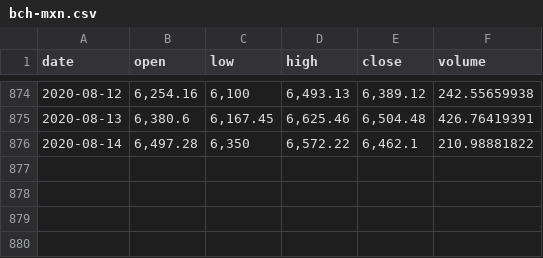
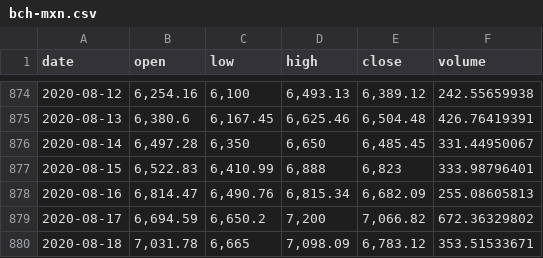
Before and after one commit to albertoid/bitso, a CSV file: bch-mxn.csv, drawn as a sheet; only a part is shown, gaps mark what is left out.

```diff
--- a/bch-mxn.csv
+++ b/bch-mxn.csv
@@ -875,2 +875,6 @@ date,open,low,high,close,volume
 2020-08-13,"6,380.6","6,167.45","6,625.46","6,504.48",426.76419391
-2020-08-14,"6,497.28","6,350","6,572.22","6,462.1",210.98881822
+2020-08-14,"6,497.28","6,350","6,650","6,485.45",331.44950067
+2020-08-15,"6,522.83","6,410.99","6,888","6,823",333.98796401
+2020-08-16,"6,814.47","6,490.76","6,815.34","6,682.09",255.08605813
+2020-08-17,"6,694.59","6,650.2","7,200","7,066.82",672.36329802
+2020-08-18,"7,031.78","6,665","7,098.09","6,783.12",353.51533671
```
Also changed, not shown: btc-mxn.csv, dai-mxn.csv, 8 other files.
